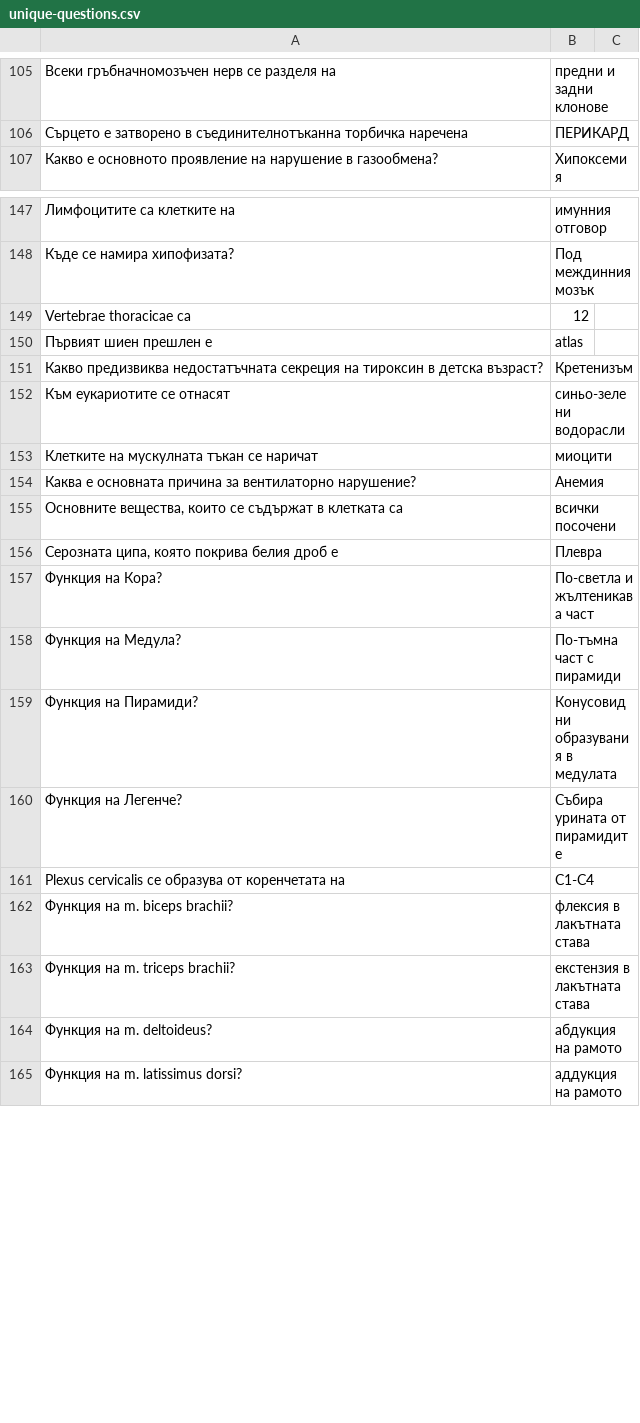
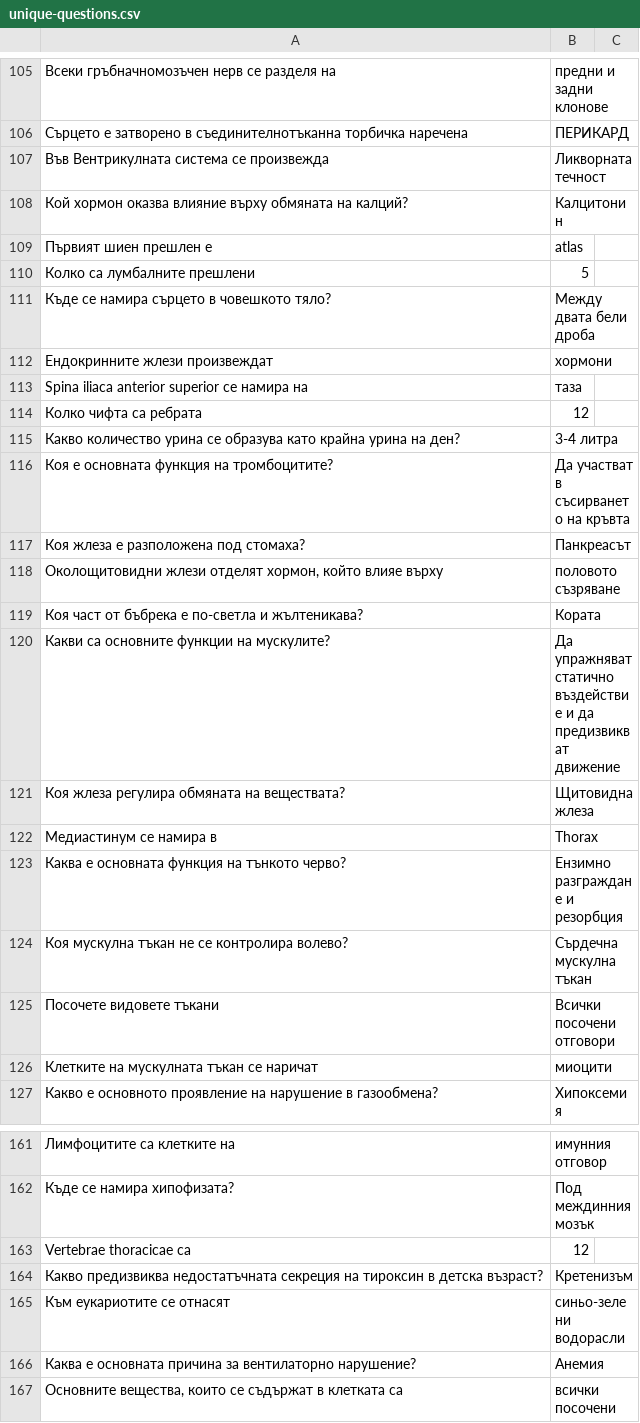
Before and after one commit to hackohackob/academyfirstaid-learning-app, a CSV file: official-test-results/unique-questions.csv, drawn as a sheet; only a part is shown, gaps mark what is left out; the shorter side is filled out with more unchanged rows; the diff covers the shown part only; the diff names each change by its address in the sheet, - before the commit and + after, or states it on an @@ line.

```diff
--- a/official-test-results/unique-questions.csv
+++ b/official-test-results/unique-questions.csv
+row 107: Във Вентрикулната система се произвежда | Ликворната течност
+row 108: Кой хормон оказва влияние върху обмяната на калций? | Калцитонин
@@ row 150 moved to row 109: Първият шиен прешлен е @@
+row 110: Колко са лумбалните прешлени | 5
@@ row 129 moved to row 111: Къде се намира сърцето в човешкото тяло? @@
+row 112: Ендокринните жлези произвеждат | хормони
@@ row 135 moved to row 113: Spina iliaca anterior superior се намира… @@
+row 114: Колко чифта са ребрата | 12
+row 115: Какво количество урина се образува като крайна урина на ден? | 3-4 литра
@@ row 113 moved to row 116: Коя е основната функция на тромбоцитите? @@
+row 117: Коя жлеза е разположена под стомаха? | Панкреасът
+row 118: Околощитовидни жлези отделят хормон, който влияе върху | половото съзряване
+row 119: Коя част от бъбрека е по-светла и жълтеникава? | Кората
+row 120: Какви са основните функции на мускулите? | Да упражняват статично въздействие и да предизвикват движение
@@ row 124 moved to row 121: Коя жлеза регулира обмяната на веществат… @@
+row 122: Медиастинум се намира в | Thorax
@@ row 166 moved to row 123: Каква е основната функция на тънкото чер… @@
@@ row 139 moved to row 124: Коя мускулна тъкан не се контролира воле… @@
+row 125: Посочете видовете тъкани | Всички посочени отговори
@@ row 153 moved to row 126: Клетките на мускулната тъкан се наричат @@
```
Also changed, not shown: 1 removed row elsewhere in this file, 5 other files.
